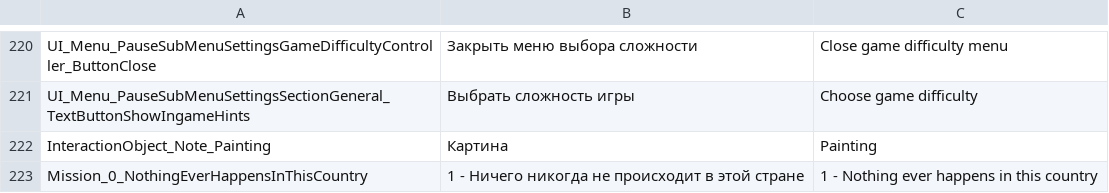
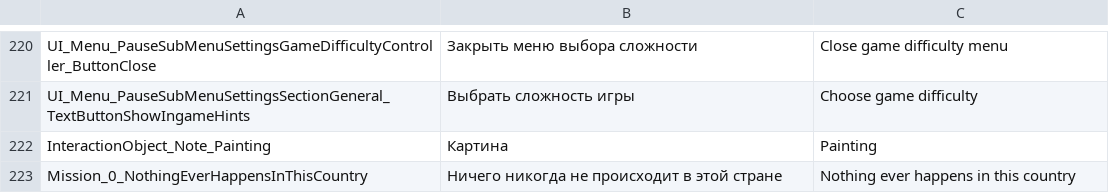
Before and after one commit to PanichMark/IvanPetrovichGoesToAmerica_Unity, a CSV file: Assets/Resources/IvanPetrovichGoesToAmerica_Localization.csv, drawn as a sheet; only a part is shown, gaps mark what is left out.

```diff
--- a/Assets/Resources/IvanPetrovichGoesToAmerica_Localization.csv
+++ b/Assets/Resources/IvanPetrovichGoesToAmerica_Localization.csv
@@ -222,2 +222,2 @@ UI_Menu_PauseSubMenuSettingsSectionGeneral_TextButtonShowIngameHints,Выбра
 InteractionObject_Note_Painting,Картина,Painting
-Mission_0_NothingEverHappensInThisCountry,1 - Ничего никогда не происходит в этой стране,1 - Nothing ever happens in this country
+Mission_0_NothingEverHappensInThisCountry,Ничего никогда не происходит в этой стране,Nothing ever happens in this country
```
Also changed, not shown: 8 other files.
